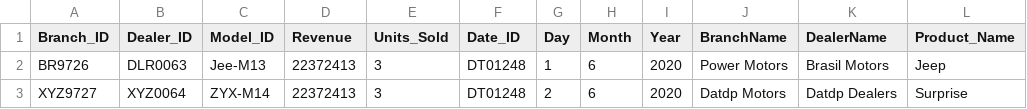
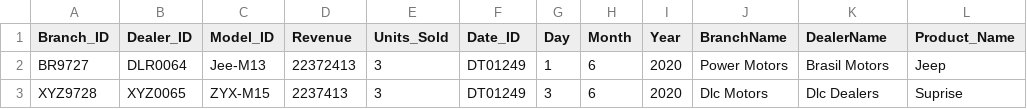
Before and after one commit to DOPHUCDAT/Azure-CarSale-Project, a CSV file: datasets/IncrementalSales.csv, drawn as a sheet.

Commit message:
Update IncrementalSales.csv

```diff
--- a/datasets/IncrementalSales.csv
+++ b/datasets/IncrementalSales.csv
@@ -1,3 +1,3 @@
 Branch_ID,Dealer_ID,Model_ID,Revenue,Units_Sold,Date_ID,Day,Month,Year,BranchName,DealerName,Product_Name
-BR9726,DLR0063,Jee-M13,22372413,3,DT01248,1,6,2020,Power Motors,Brasil Motors,Jeep
-XYZ9727,XYZ0064,ZYX-M14,22372413,3,DT01248,2,6,2020,Datdp Motors,Datdp Dealers,Surprise
+BR9727,DLR0064,Jee-M13,22372413,3,DT01249,1,6,2020,Power Motors,Brasil Motors,Jeep
+XYZ9728, XYZ0065, ZYX-M15, 2237413,3,DT01249,3,6,2020,Dlc Motors,Dlc Dealers,Suprise
```
